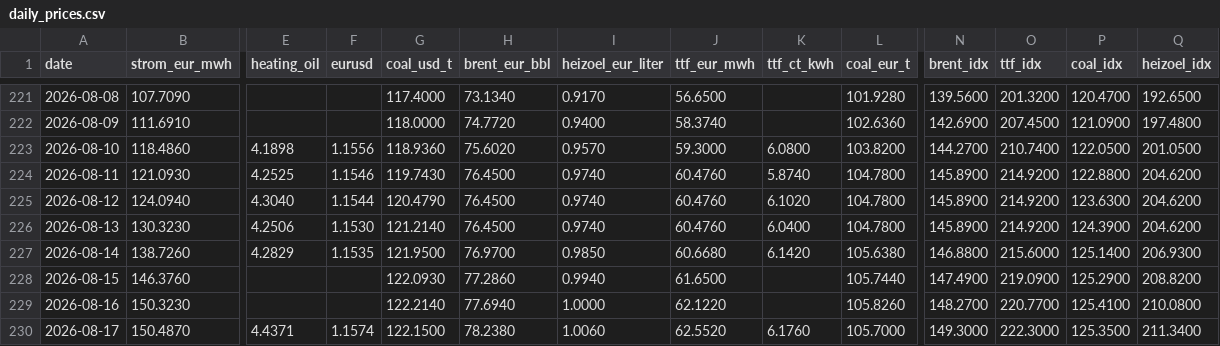
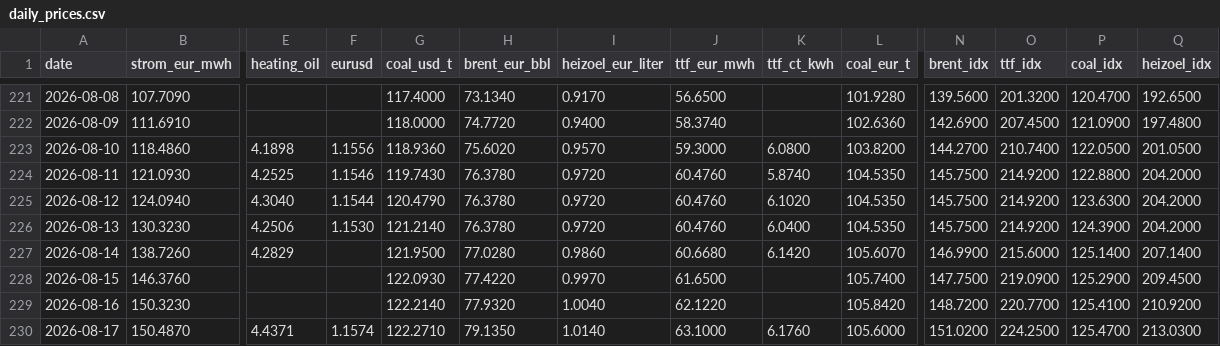
Before and after one commit to DoiEnnoson/Energyprices, a CSV file: data/daily_prices.csv, drawn as a sheet; only a part is shown, gaps mark what is left out; the diff covers the shown part only; the diff names each change by its address in the sheet, - before the commit and + after, or states it on an @@ line.

```diff
--- a/data/daily_prices.csv
+++ b/data/daily_prices.csv
-H224:H226 (brent_eur_bbl): 76.4500
+H224:H226 (brent_eur_bbl): 76.3780
-I224:I226 (heizoel_eur_liter): 0.9740
+I224:I226 (heizoel_eur_liter): 0.9720
-L224:L226 (coal_eur_t): 104.7800
+L224:L226 (coal_eur_t): 104.5350
-N224:N226 (brent_idx): 145.8900
+N224:N226 (brent_idx): 145.7500
-Q224:Q226 (heizoel_idx): 204.6200
+Q224:Q226 (heizoel_idx): 204.2000
-F227 (eurusd): 1.1535
+F227 (eurusd): (empty)
-H227 (brent_eur_bbl): 76.9700
+H227 (brent_eur_bbl): 77.0280
-I227 (heizoel_eur_liter): 0.9850
+I227 (heizoel_eur_liter): 0.9860
-L227 (coal_eur_t): 105.6380
+L227 (coal_eur_t): 105.6070
-N227 (brent_idx): 146.8800
+N227 (brent_idx): 146.9900
-Q227 (heizoel_idx): 206.9300
+Q227 (heizoel_idx): 207.1400
-H228 (brent_eur_bbl): 77.2860
+H228 (brent_eur_bbl): 77.4220
-I228 (heizoel_eur_liter): 0.9940
+I228 (heizoel_eur_liter): 0.9970
-L228 (coal_eur_t): 105.7440
+L228 (coal_eur_t): 105.7400
-N228 (brent_idx): 147.4900
+N228 (brent_idx): 147.7500
-Q228 (heizoel_idx): 208.8200
+Q228 (heizoel_idx): 209.4500
-H229 (brent_eur_bbl): 77.6940
+H229 (brent_eur_bbl): 77.9320
-I229 (heizoel_eur_liter): 1.0000
+I229 (heizoel_eur_liter): 1.0040
-L229 (coal_eur_t): 105.8260
+L229 (coal_eur_t): 105.8420
-N229 (brent_idx): 148.2700
+N229 (brent_idx): 148.7200
-Q229 (heizoel_idx): 210.0800
+Q229 (heizoel_idx): 210.9200
-G230 (coal_usd_t): 122.1500
+G230 (coal_usd_t): 122.2710
-H230 (brent_eur_bbl): 78.2380
+H230 (brent_eur_bbl): 79.1350
-I230 (heizoel_eur_liter): 1.0060
+I230 (heizoel_eur_liter): 1.0140
-J230 (ttf_eur_mwh): 62.5520
+J230 (ttf_eur_mwh): 63.1000
-L230 (coal_eur_t): 105.7000
+L230 (coal_eur_t): 105.6000
-N230 (brent_idx): 149.3000
+N230 (brent_idx): 151.0200
-O230 (ttf_idx): 222.3000
+O230 (ttf_idx): 224.2500
-P230 (coal_idx): 125.3500
+P230 (coal_idx): 125.4700
-Q230 (heizoel_idx): 211.3400
+Q230 (heizoel_idx): 213.0300
```
Also changed, not shown: 1 added row and 38 edited cells elsewhere in this file, 3 other files.
